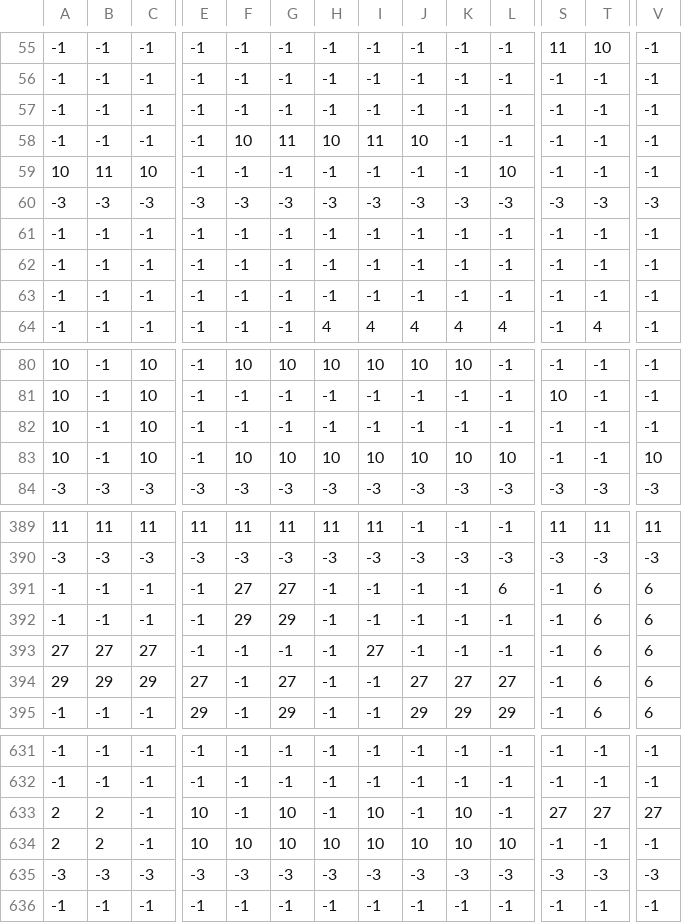
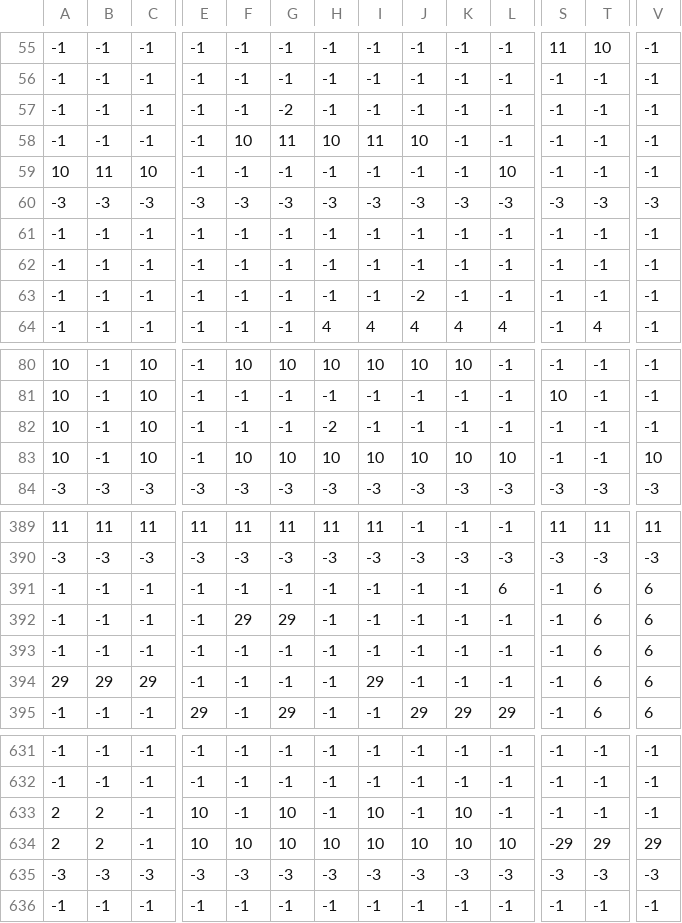
Before and after one commit to Kurtjdyerly/ELOE-Platformer, a CSV file: map.csv, drawn as a sheet; only a part is shown, gaps mark what is left out; the diff covers the shown part only; the diff names each change by its address in the sheet, - before the commit and + after, or states it on an @@ line.

Commit message:
Removed all bad tiles

```diff
--- a/map.csv
+++ b/map.csv
-G57: -1
+G57: -2
-J63: -1
+J63: -2
-H82: -1
+H82: -2
-F391: 27
+F391: -1
-G391: 27
+G391: -1
-A393: 27
+A393: -1
-B393: 27
+B393: -1
-C393: 27
+C393: -1
-I393: 27
+I393: -1
-E394: 27
+E394: -1
-G394: 27
+G394: -1
-I394: -1
+I394: 29
-J394: 27
+J394: -1
-K394: 27
+K394: -1
-L394: 27
+L394: -1
-S633: 27
+S633: -1
-T633: 27
+T633: -1
-V633: 27
+V633: -1
-S634: -1
+S634: -29
-T634: -1
+T634: 29
-V634: -1
+V634: 29
```
Also changed, not shown: 1 edited cell elsewhere in this file.
